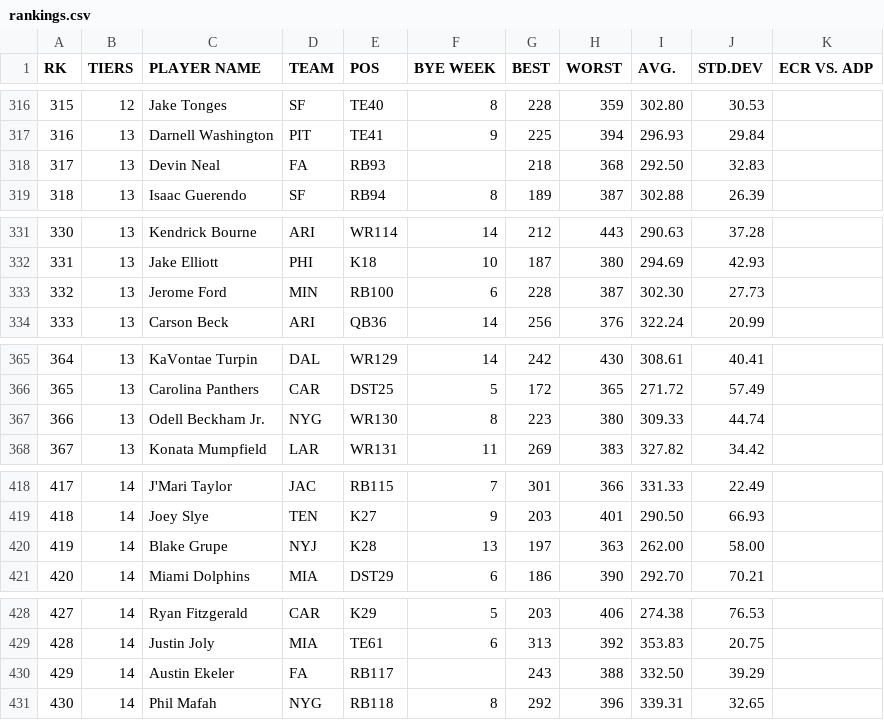
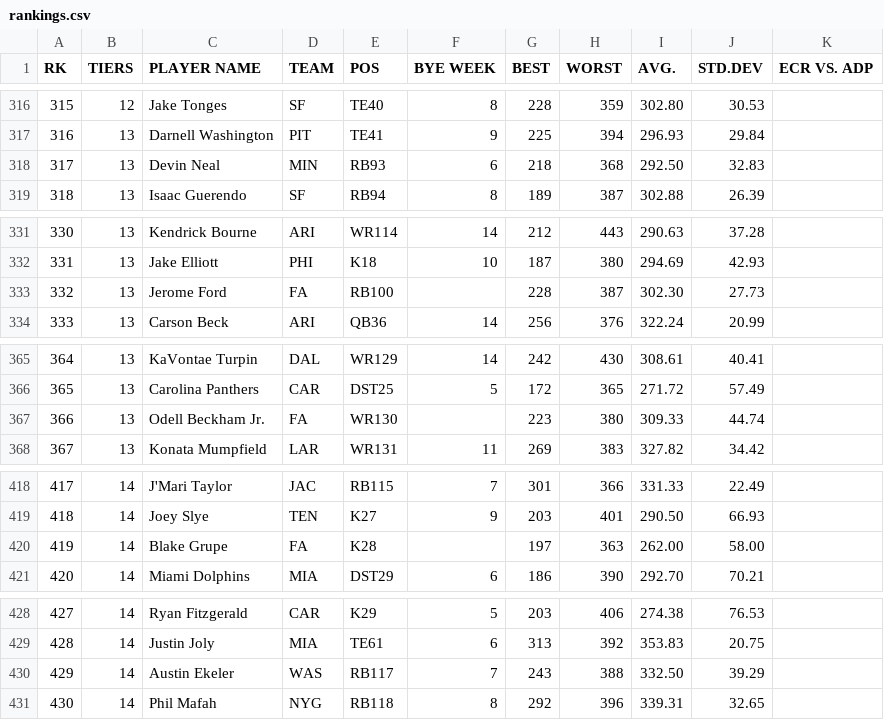
Before and after one commit to iacobgagnemontcalm-lang/MockDraft, a CSV file: rankings.csv, drawn as a sheet; only a part is shown, gaps mark what is left out.

```diff
--- a/rankings.csv
+++ b/rankings.csv
@@ -317,3 +317,3 @@ RK,TIERS,PLAYER NAME,TEAM,POS,BYE WEEK,BEST,WORST,AVG.,STD.DEV,ECR VS. ADP
 316,13,Darnell Washington,PIT,TE41,9,225,394,296.93,29.84,
-317,13,Devin Neal,FA,RB93,,218,368,292.50,32.83,
+317,13,Devin Neal,MIN,RB93,6,218,368,292.50,32.83,
 318,13,Isaac Guerendo,SF,RB94,8,189,387,302.88,26.39,
@@ -332,3 +332,3 @@ RK,TIERS,PLAYER NAME,TEAM,POS,BYE WEEK,BEST,WORST,AVG.,STD.DEV,ECR VS. ADP
 331,13,Jake Elliott,PHI,K18,10,187,380,294.69,42.93,
-332,13,Jerome Ford,MIN,RB100,6,228,387,302.30,27.73,
+332,13,Jerome Ford,FA,RB100,,228,387,302.30,27.73,
 333,13,Carson Beck,ARI,QB36,14,256,376,322.24,20.99,
@@ -366,3 +366,3 @@ RK,TIERS,PLAYER NAME,TEAM,POS,BYE WEEK,BEST,WORST,AVG.,STD.DEV,ECR VS. ADP
 365,13,Carolina Panthers,CAR,DST25,5,172,365,271.72,57.49,
-366,13,Odell Beckham Jr.,NYG,WR130,8,223,380,309.33,44.74,
+366,13,Odell Beckham Jr.,FA,WR130,,223,380,309.33,44.74,
 367,13,Konata Mumpfield,LAR,WR131,11,269,383,327.82,34.42,
@@ -419,3 +419,3 @@ RK,TIERS,PLAYER NAME,TEAM,POS,BYE WEEK,BEST,WORST,AVG.,STD.DEV,ECR VS. ADP
 418,14,Joey Slye,TEN,K27,9,203,401,290.50,66.93,
-419,14,Blake Grupe,NYJ,K28,13,197,363,262.00,58.00,
+419,14,Blake Grupe,FA,K28,,197,363,262.00,58.00,
 420,14,Miami Dolphins,MIA,DST29,6,186,390,292.70,70.21,
@@ -429,3 +429,3 @@ RK,TIERS,PLAYER NAME,TEAM,POS,BYE WEEK,BEST,WORST,AVG.,STD.DEV,ECR VS. ADP
 428,14,Justin Joly,MIA,TE61,6,313,392,353.83,20.75,
-429,14,Austin Ekeler,FA,RB117,,243,388,332.50,39.29,
+429,14,Austin Ekeler,WAS,RB117,7,243,388,332.50,39.29,
 430,14,Phil Mafah,NYG,RB118,8,292,396,339.31,32.65,
```
Also changed, not shown: adp_rankings.csv, espn_rankings.csv, 1 other file.
